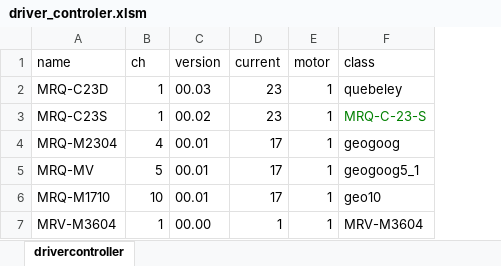
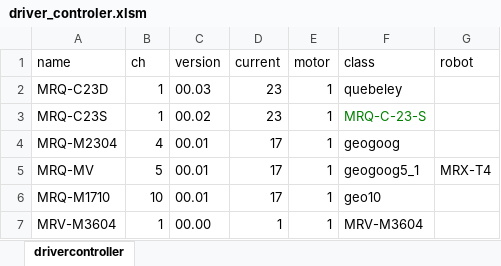
Before and after one commit to ww4u/megarobostudio, an Excel workbook: doc/driver_controler.xlsm, sheet drivercontroller, drawn as a sheet; values as stored, in another font and other column widths than the file's, no borders; the diff names each change by its address in the sheet, - before the commit and + after, or states it on an @@ line.

```diff
--- a/doc/driver_controler.xlsm (sheet drivercontroller)
+++ b/doc/driver_controler.xlsm (sheet drivercontroller)
+column G (robot), row 5: MRX-T4
```
Also changed, not shown: doc/operatorlib.xlsm, 39 other files.
